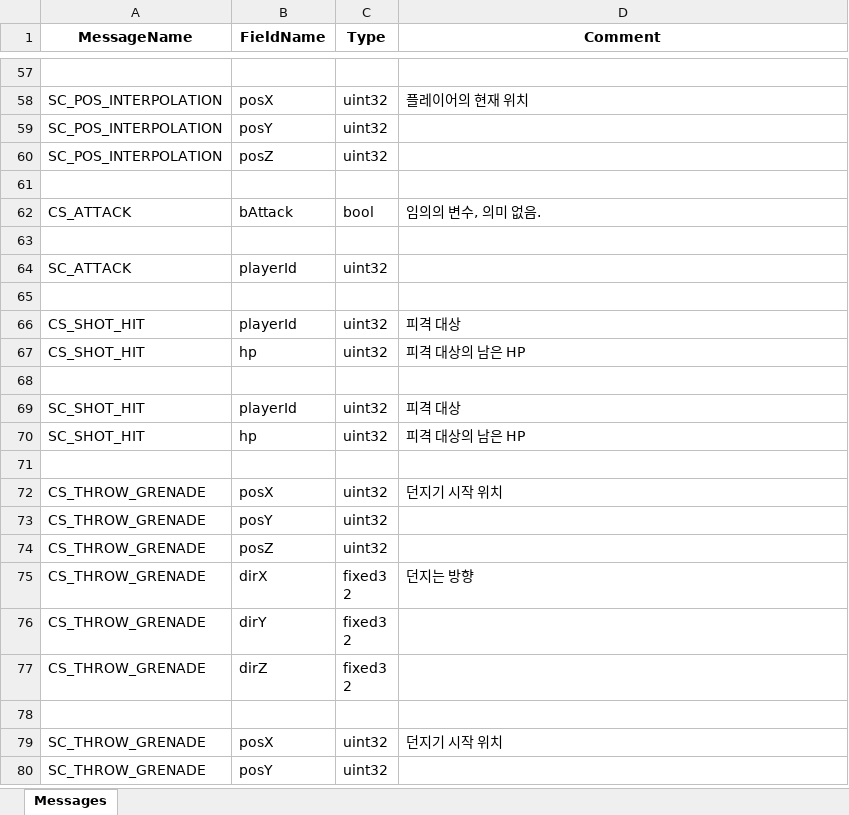
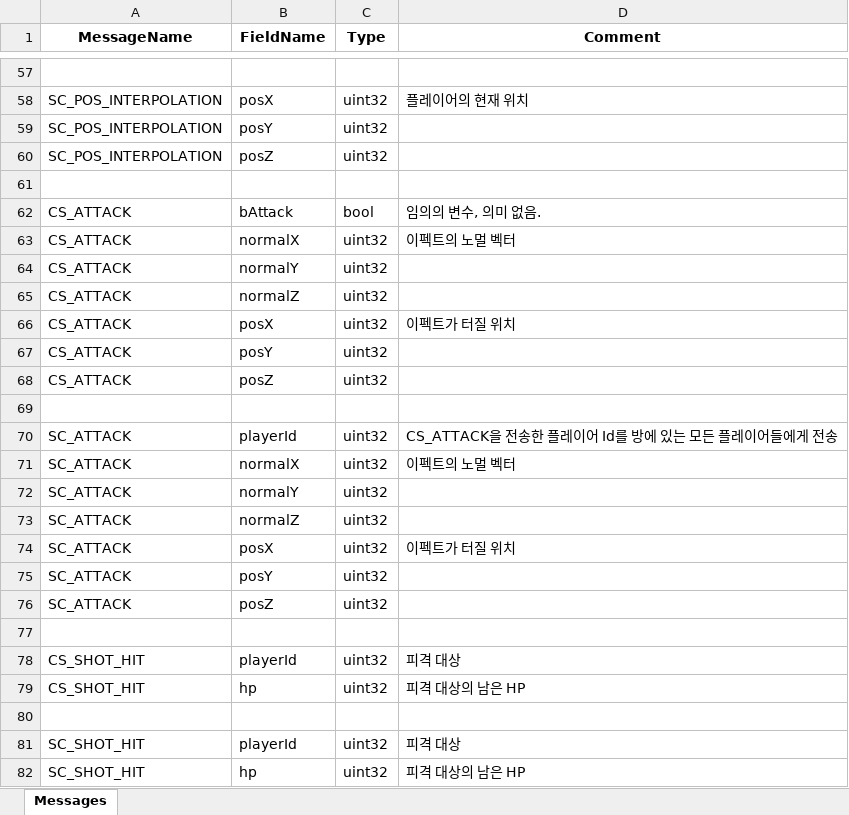
Before and after one commit to Proejct26/FPS26Server, an Excel workbook: AllInOneGenerator/proto_definitions.xlsx, sheet Messages, drawn as a sheet; only a part is shown, gaps mark what is left out; the shorter side is filled out with more unchanged rows; values as stored, in another font and other column widths than the file's, no borders; addresses are those after the commit; the diff covers the shown part only; the diff names each change by its address in the sheet, - before the commit and + after, or states it on an @@ line.

```diff
--- a/AllInOneGenerator/proto_definitions.xlsx (sheet Messages)
+++ b/AllInOneGenerator/proto_definitions.xlsx (sheet Messages)
+row 63: CS_ATTACK | normalX | uint32 | 이펙트의 노멀 벡터
+row 64: CS_ATTACK | normalY | uint32
+row 65: CS_ATTACK | normalZ | uint32
+row 66: CS_ATTACK | posX | uint32 | 이펙트가 터질 위치
+row 67: CS_ATTACK | posY | uint32
+row 68: CS_ATTACK | posZ | uint32
-D70 (Comment): (empty)
+D70 (Comment): CS_ATTACK을 전송한 플레이어 Id를 방에 있는 모든 플레이어들에게 전송
+row 71: SC_ATTACK | normalX | uint32 | 이펙트의 노멀 벡터
+row 72: SC_ATTACK | normalY | uint32
+row 73: SC_ATTACK | normalZ | uint32
+row 74: SC_ATTACK | posX | uint32 | 이펙트가 터질 위치
+row 75: SC_ATTACK | posY | uint32
+row 76: SC_ATTACK | posZ | uint32
```
Also changed, not shown: 21 added rows, 4 removed rows and 15 edited cells elsewhere in this sheet, 15 other files.
